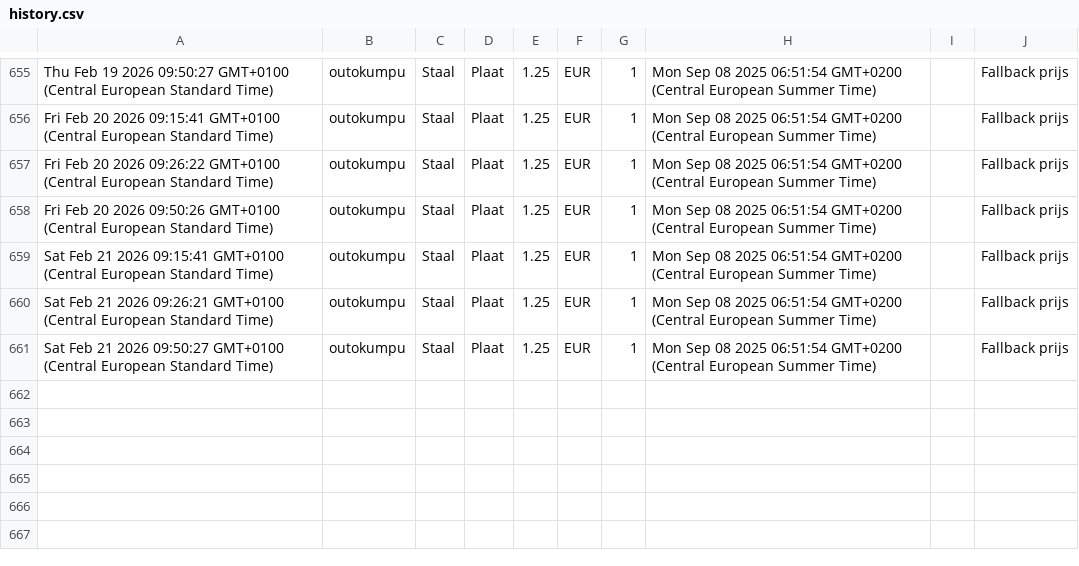
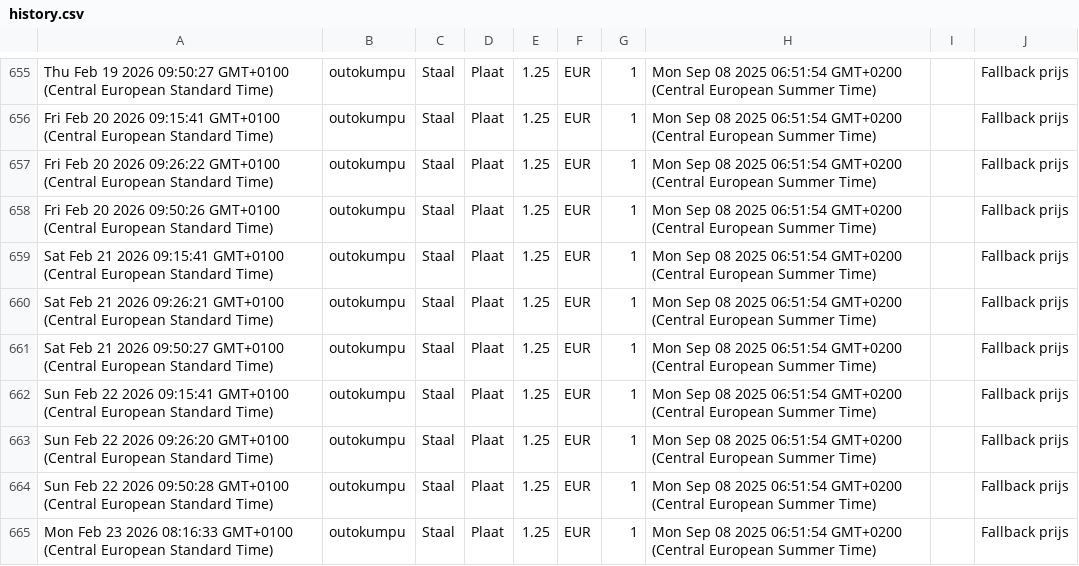
Before and after one commit to gerrit0492-create/Cost-forge-2, a CSV file: data/history.csv, drawn as a sheet; only a part is shown, gaps mark what is left out; the diff names each change by its address in the sheet, - before the commit and + after, or states it on an @@ line.

Commit message:
Update history.csv vanuit Google Sheets

```diff
--- a/data/history.csv
+++ b/data/history.csv
+row 662: Sun Feb 22 2026 09:15:41 GMT+0100 (Central European Standard Time) | outokumpu | Staal | Plaat | 1.25 | EUR | 1 | Mon Sep 08 2025 06:51:54 GMT+0200 (Central European Summer Time) |  | Fallback prijs
+row 663: Sun Feb 22 2026 09:26:20 GMT+0100 (Central European Standard Time) | outokumpu | Staal | Plaat | 1.25 | EUR | 1 | Mon Sep 08 2025 06:51:54 GMT+0200 (Central European Summer Time) |  | Fallback prijs
+row 664: Sun Feb 22 2026 09:50:28 GMT+0100 (Central European Standard Time) | outokumpu | Staal | Plaat | 1.25 | EUR | 1 | Mon Sep 08 2025 06:51:54 GMT+0200 (Central European Summer Time) |  | Fallback prijs
+row 665: Mon Feb 23 2026 08:16:33 GMT+0100 (Central European Standard Time) | outokumpu | Staal | Plaat | 1.25 | EUR | 1 | Mon Sep 08 2025 06:51:54 GMT+0200 (Central European Summer Time) |  | Fallback prijs
```
